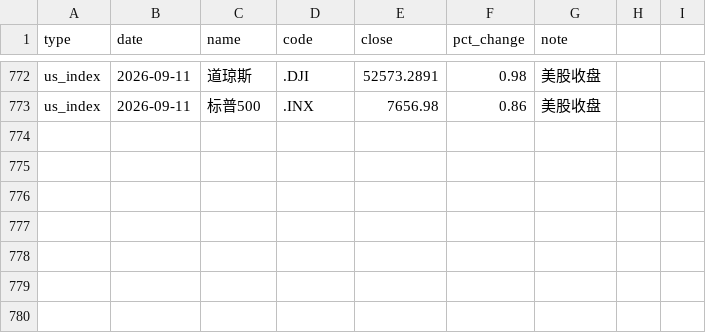
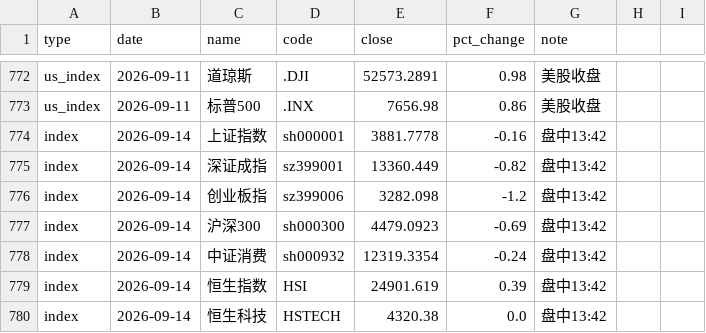
Before and after one commit to yangzai360/WealthHub, a CSV file: data/processed/history/indices.csv, drawn as a sheet; only a part is shown, gaps mark what is left out.

```diff
--- a/data/processed/history/indices.csv
+++ b/data/processed/history/indices.csv
@@ -773 +773,8 @@ us_index,2026-09-11,道琼斯,.DJI,52573.2891,0.98,美股收盘
 us_index,2026-09-11,标普500,.INX,7656.98,0.86,美股收盘
+index,2026-09-14,上证指数,sh000001,3881.7778,-0.16,盘中13:42
+index,2026-09-14,深证成指,sz399001,13360.449,-0.82,盘中13:42
+index,2026-09-14,创业板指,sz399006,3282.098,-1.2,盘中13:42
+index,2026-09-14,沪深300,sh000300,4479.0923,-0.69,盘中13:42
+index,2026-09-14,中证消费,sh000932,12319.3354,-0.24,盘中13:42
+index,2026-09-14,恒生指数,HSI,24901.619,0.39,盘中13:42
+index,2026-09-14,恒生科技,HSTECH,4320.38,0.0,盘中13:42
```
Also changed, not shown: data/processed/history/etf_intraday.csv, 12 other files.
